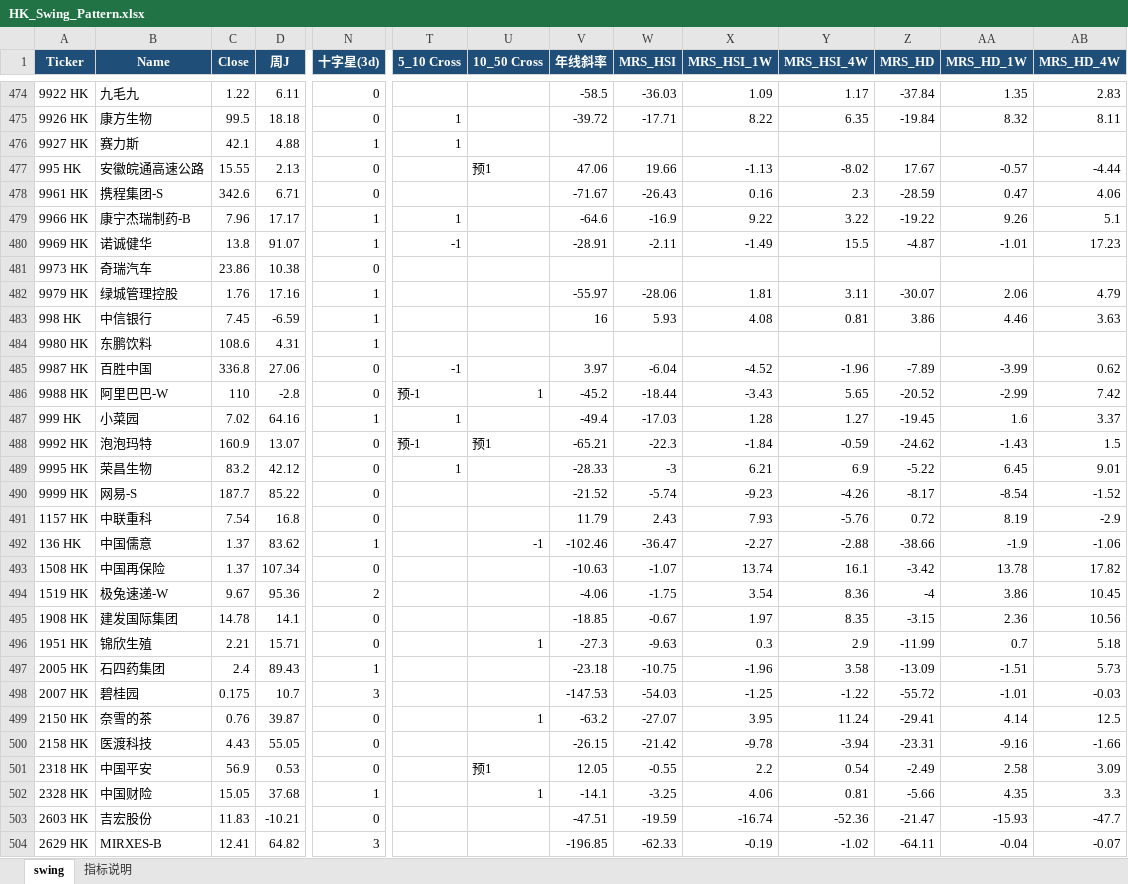
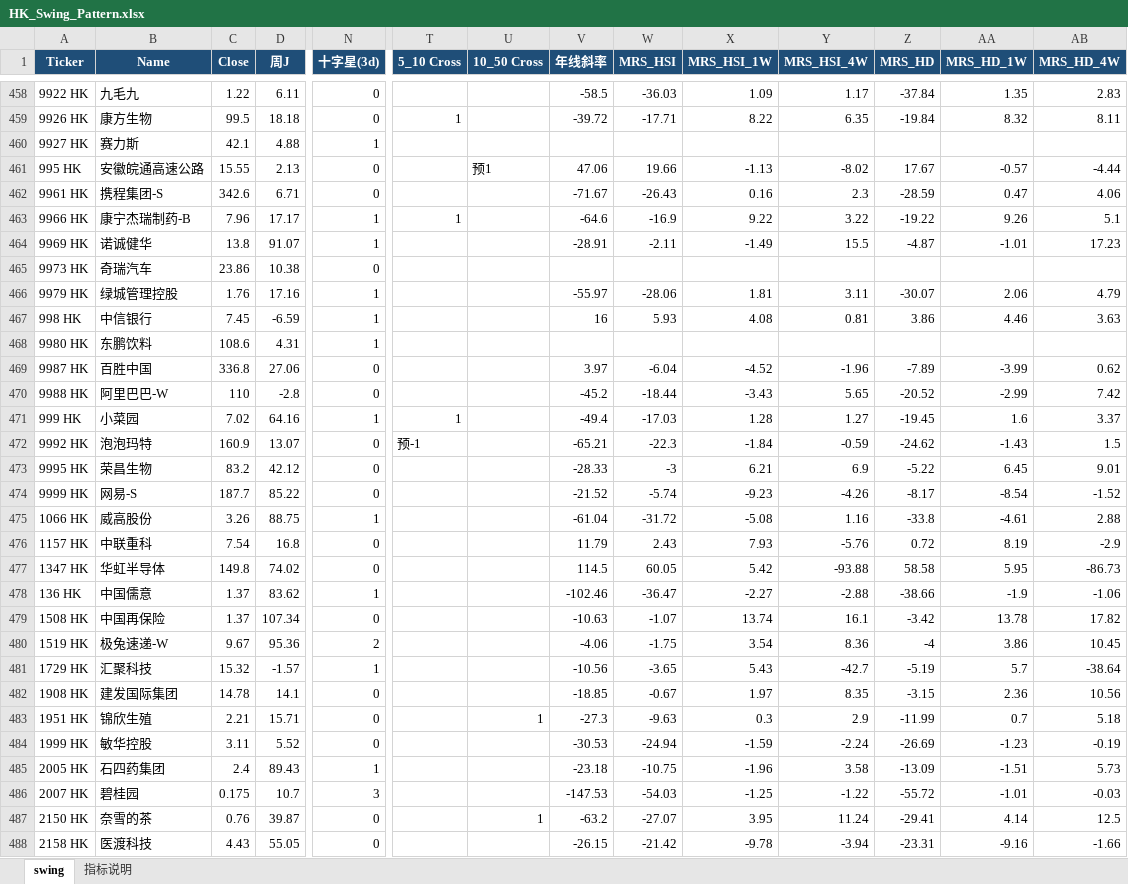
Before and after one commit to jibom/trend-equity-screener, an Excel workbook: hk_swing_pattern/HK_Swing_Pattern.xlsx, sheet swing, drawn as a sheet; only a part is shown, gaps mark what is left out; the shorter side is filled out with more unchanged rows; values as stored, in another font and other column widths than the file's, no borders; addresses are those after the commit; rows hold the shown columns only; the diff covers the shown part only; the diff names each change by its address in the sheet, - before the commit and + after, or states it on an @@ line.

```diff
--- a/hk_swing_pattern/HK_Swing_Pattern.xlsx (sheet swing)
+++ b/hk_swing_pattern/HK_Swing_Pattern.xlsx (sheet swing)
-T460 (5_10 Cross): 1
+T460 (5_10 Cross): (empty)
-T464 (5_10 Cross): -1
+T464 (5_10 Cross): (empty)
-T469 (5_10 Cross): -1
+T469 (5_10 Cross): (empty)
-T470 (5_10 Cross): 预-1
+T470 (5_10 Cross): (empty)
-U470 (10_50 Cross): 1
+U470 (10_50 Cross): (empty)
-U472 (10_50 Cross): 预1
+U472 (10_50 Cross): (empty)
-T473 (5_10 Cross): 1
+T473 (5_10 Cross): (empty)
+row 475: 1066 HK | 威高股份 | 3.26 | 88.75 | 1 |  |  | -61.04 | -31.72 | -5.08 | 1.16 | -33.8 | -4.61 | 2.88
+row 477: 1347 HK | 华虹半导体 | 149.8 | 74.02 | 0 |  |  | 114.5 | 60.05 | 5.42 | -93.88 | 58.58 | 5.95 | -86.73
-U478 (10_50 Cross): -1
+U478 (10_50 Cross): (empty)
+row 481: 1729 HK | 汇聚科技 | 15.32 | -1.57 | 1 |  |  | -10.56 | -3.65 | 5.43 | -42.7 | -5.19 | 5.7 | -38.64
+row 484: 1999 HK | 敏华控股 | 3.11 | 5.52 | 0 |  |  | -30.53 | -24.94 | -1.59 | -2.24 | -26.69 | -1.23 | -0.19
```
Also changed, not shown: 12 added rows, 16 removed rows and 146 edited cells elsewhere in this sheet, sheet 指标说明, public/hk_swing_pattern/HK_Swing_Pattern.xlsx, 2 other files.
